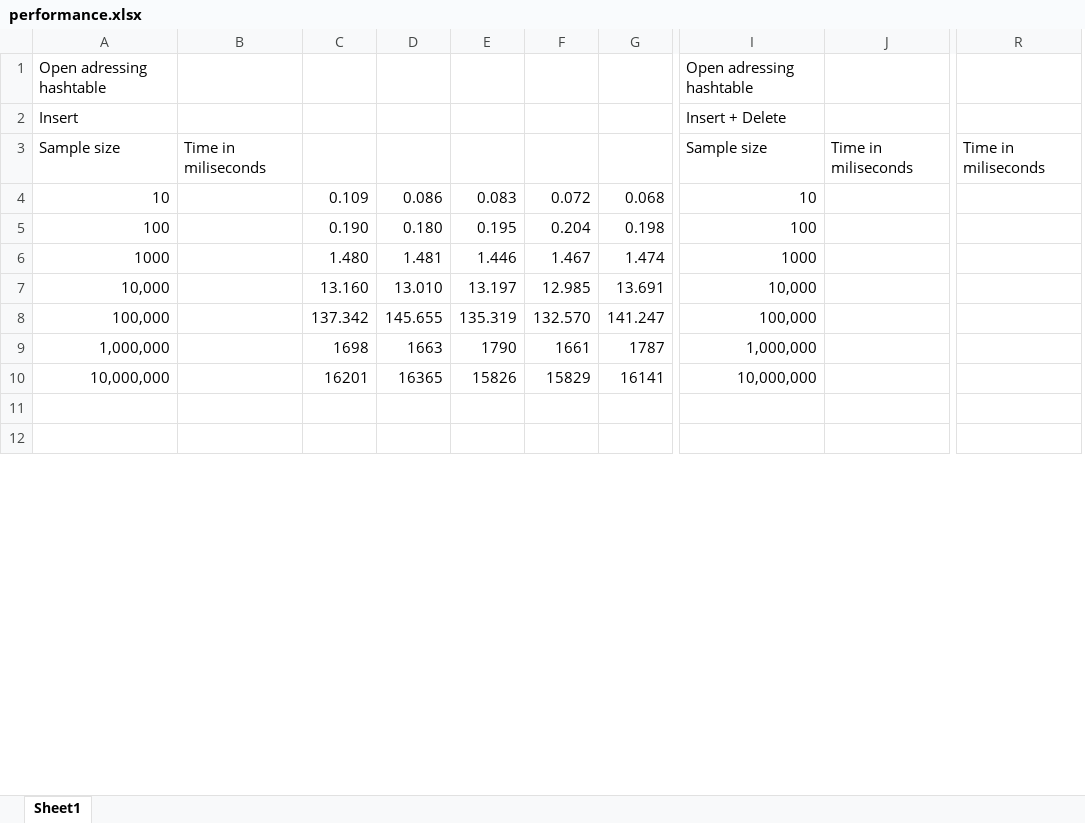
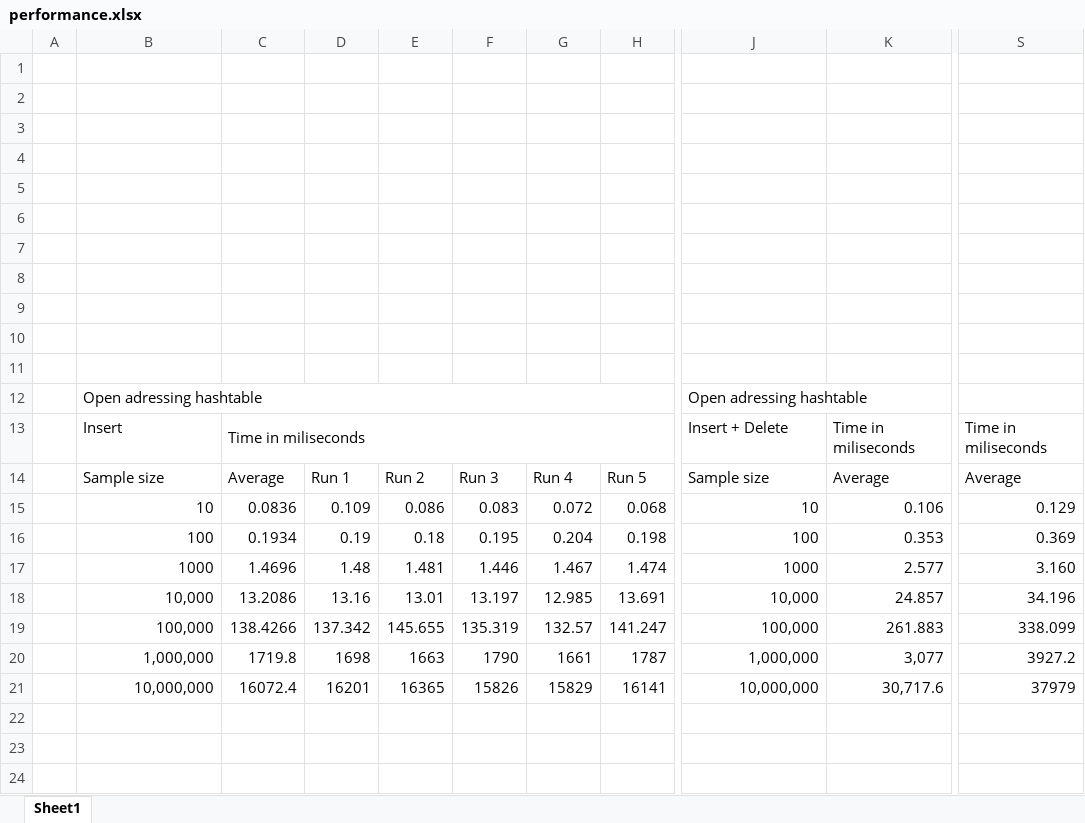
Before and after one commit to brenky7/dsa, an Excel workbook: performance.xlsx, sheet Sheet1, drawn as a sheet; only a part is shown, gaps mark what is left out; values as stored, in another font and other column widths than the file's, no cell formats; charts and pictures not drawn; removed rows and columns are numbered as before the commit, all else as after; rows hold the shown columns only; the diff covers the shown part only; the diff names each change by its address in the sheet, - before the commit and + after, or states it on an @@ line.

```diff
--- a/performance.xlsx (sheet Sheet1)
+++ b/performance.xlsx (sheet Sheet1)
+column A, empty
-column B, empty
+column C, row 13: Time in miliseconds; rows 15-21: 0.0836 | 0.1934 | 1.4696 | 13.2086 | 138.4266 | 1719.8 | 16072.4
-column J, empty
+column K, row 13: Time in miliseconds; rows 15-21: 0.106 | 0.353 | 2.577 | 24.857 | 261.883 | 3,077 | 30,717.6
-column R, empty
+column S, row 13: Time in miliseconds; rows 15-21: 0.129 | 0.369 | 3.160 | 34.196 | 338.099 | 3927.2 | 37979
+row 1: (empty)
+row 2: (empty)
+row 3: (empty)
+row 4: (empty)
+row 5: (empty)
+row 6: (empty)
+row 7: (empty)
+row 8: (empty)
+row 9: (empty)
+row 10: (empty)
+row 11: (empty)
+B12:H12 merged
+J12:P12 merged
-row 3: Sample size | Time in miliseconds |  |  |  |  |  | Sample size | Time in miliseconds | Time in miliseconds
+row 14:  | Sample size | Average | Run 1 | Run 2 | Run 3 | Run 4 | Run 5 | Sample size | Average | Average
-D16: 0.190
+D16: 0.19
-E16: 0.180
+E16: 0.18
-D17: 1.480
+D17: 1.48
-D18: 13.160
+D18: 13.16
-E18: 13.010
+E18: 13.01
-G19: 132.570
+G19: 132.57
+row 24: (empty)
```
Also changed, not shown: 10 added rows, 10 removed rows, 13 edited cells and merged cells elsewhere in this sheet, cell formats, charts or pictures.
